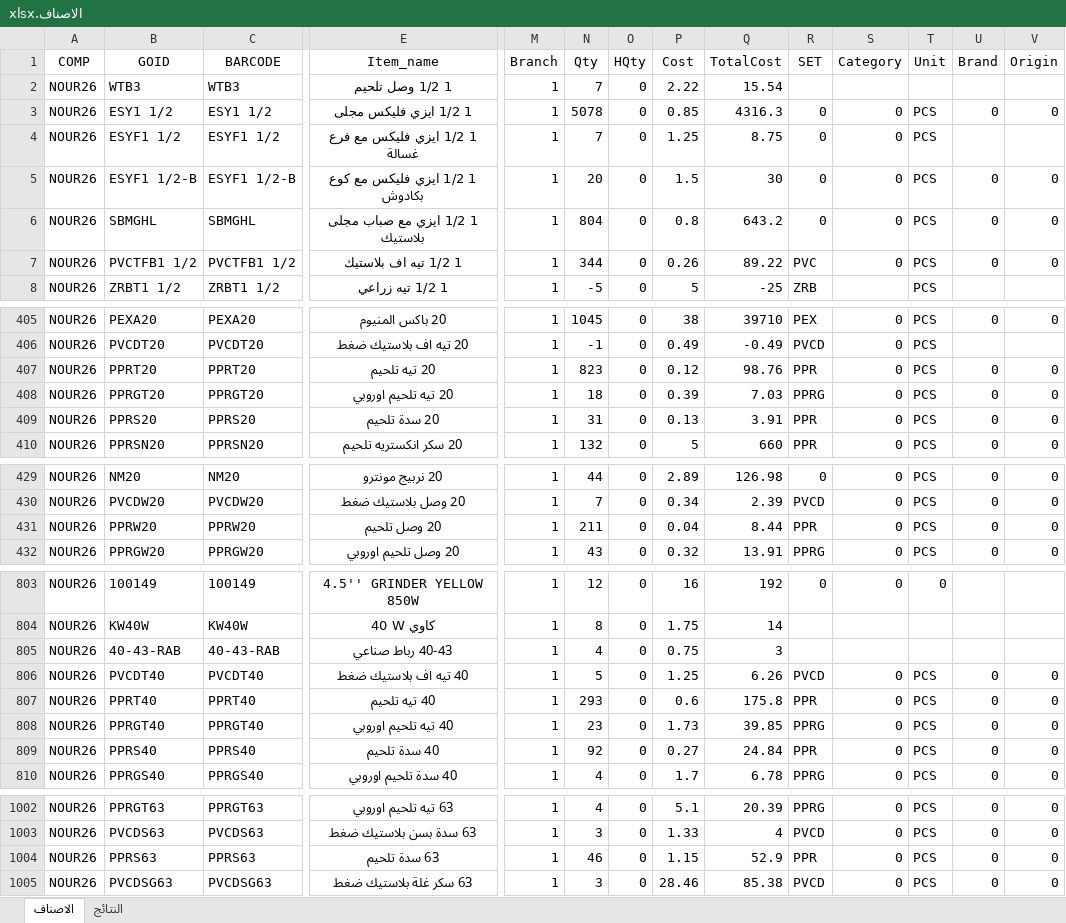
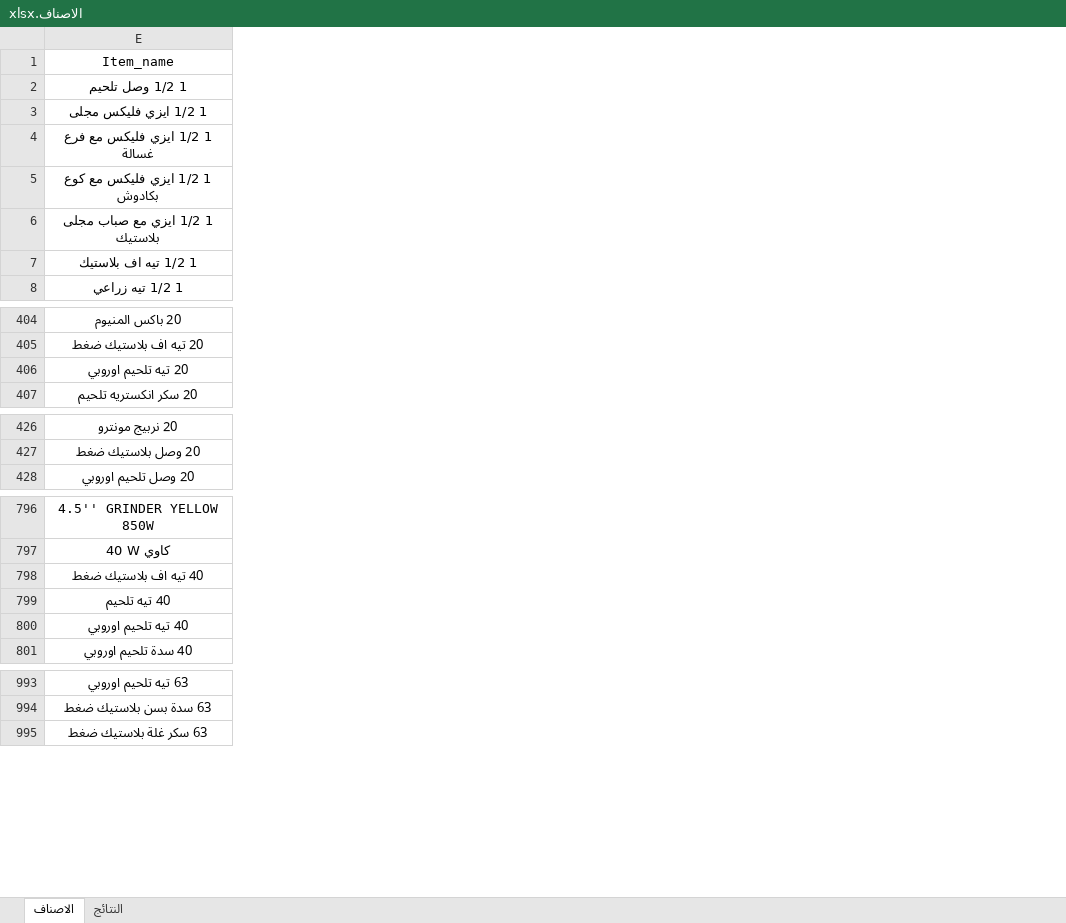
Before and after one commit to dabbousbasta/ITEM_PRICES, an Excel workbook: الاصناف.xlsx, sheet الاصناف, drawn as a sheet; only a part is shown, gaps mark what is left out; values as stored, in another font and other column widths than the file's, no borders; table styles not drawn; removed rows and columns are numbered as before the commit, all else as after; rows hold the shown columns only; the diff covers the shown part only; the diff names each change by its address in the sheet, - before the commit and + after, or states it on an @@ line.

Commit message:
اضافة اصناف

```diff
--- a/الاصناف.xlsx (sheet الاصناف)
+++ b/الاصناف.xlsx (sheet الاصناف)
@@ column A hidden, rows 1-8: COMP | NOUR26 | NOUR26 | NOUR26 | NOUR26 | NOUR26 | NOUR26 | NOUR26; rows 405-406: NOUR26 | NOUR26; row 408: NOUR26; row 410: NOUR26; rows 429-430: NOUR26 | NOUR26; row 432: NOUR26; rows 803-804: NOUR26 | NOUR26; rows 806-808: all NOUR26; row 810: NOUR26; rows 1002-1003: NOUR26 | NOUR26; row 1005: NOUR26 @@
@@ column B hidden, rows 1-8: GOID | WTB3 | ESY1 1/2 | ESYF1 1/2 | ESYF1 1/2-B | SBMGHL | PVCTFB1 1/2 | ZRBT1 1/2; rows 405-406: PEXA20 | PVCDT20; row 408: PPRGT20; row 410: PPRSN20; rows 429-430: NM20 | PVCDW20; row 432: PPRGW20; rows 803-804: 100149 | KW40W; rows 806-808: PVCDT40 | PPRT40 | PPRGT40; row 810: PPRGS40; rows 1002-1003: PPRGT63 | PVCDS63; row 1005: PVCDSG63 @@
@@ column C hidden, rows 1-8: BARCODE | WTB3 | ESY1 1/2 | ESYF1 1/2 | ESYF1 1/2-B | SBMGHL | PVCTFB1 1/2 | ZRBT1 1/2; rows 405-406: PEXA20 | PVCDT20; row 408: PPRGT20; row 410: PPRSN20; rows 429-430: NM20 | PVCDW20; row 432: PPRGW20; rows 803-804: 100149 | KW40W; rows 806-808: PVCDT40 | PPRT40 | PPRGT40; row 810: PPRGS40; rows 1002-1003: PPRGT63 | PVCDS63; row 1005: PVCDSG63 @@
@@ column M hidden, rows 1-8: Branch | 1 | 1 | 1 | 1 | 1 | 1 | 1; rows 405-406: 1 | 1; row 408: 1; row 410: 1; rows 429-430: 1 | 1; row 432: 1; rows 803-804: 1 | 1; rows 806-808: all 1; row 810: 1; rows 1002-1003: 1 | 1; row 1005: 1 @@
@@ column N hidden, rows 1-8: Qty | 7 | 5078 | 7 | 20 | 804 | 344 | -5; rows 405-406: 1045 | -1; row 408: 18; row 410: 132; rows 429-430: 44 | 7; row 432: 43; rows 803-804: 12 | 8; rows 806-808: 5 | 293 | 23; row 810: 4; rows 1002-1003: 4 | 3; row 1005: 3 @@
@@ column O hidden, rows 1-8: HQty | 0 | 0 | 0 | 0 | 0 | 0 | 0; rows 405-406: 0 | 0; row 408: 0; row 410: 0; rows 429-430: 0 | 0; row 432: 0; rows 803-804: 0 | 0; rows 806-808: all 0; row 810: 0; rows 1002-1003: 0 | 0; row 1005: 0 @@
@@ column P hidden, rows 1-8: Cost | 2.22 | 0.85 | 1.25 | 1.5 | 0.8 | 0.26 | 5; rows 405-406: 38 | 0.49; row 408: 0.39; row 410: 5; rows 429-430: 2.89 | 0.34; row 432: 0.32; rows 803-804: 16 | 1.75; rows 806-808: 1.25 | 0.6 | 1.73; row 810: 1.7; rows 1002-1003: 5.1 | 1.33; row 1005: 28.46 @@
@@ column Q hidden, rows 1-8: TotalCost | 15.54 | 4316.3 | 8.75 | 30 | 643.2 | 89.22 | -25; rows 405-406: 39710 | -0.49; row 408: 7.03; row 410: 660; rows 429-430: 126.98 | 2.39; row 432: 13.91; rows 803-804: 192 | 14; rows 806-808: 6.26 | 175.8 | 39.85; row 810: 6.78; rows 1002-1003: 20.39 | 4; row 1005: 85.38 @@
@@ column R hidden, rows 1-8: SET |  | 0 | 0 | 0 | 0 | PVC | ZRB; rows 405-406: PEX | PVCD; row 408: PPRG; row 410: PPR; rows 429-430: 0 | PVCD; row 432: PPRG; row 803: 0; rows 806-808: PVCD | PPR | PPRG; row 810: PPRG; rows 1002-1003: PPRG | PVCD; row 1005: PVCD @@
@@ column S hidden, rows 1-7: Category |  | 0 | 0 | 0 | 0 | 0; rows 405-406: 0 | 0; row 408: 0; row 410: 0; rows 429-430: 0 | 0; row 432: 0; row 803: 0; rows 806-808: all 0; row 810: 0; rows 1002-1003: 0 | 0; row 1005: 0 @@
@@ column T hidden, rows 1-8: Unit |  | PCS | PCS | PCS | PCS | PCS | PCS; rows 405-406: PCS | PCS; row 408: PCS; row 410: PCS; rows 429-430: PCS | PCS; row 432: PCS; row 803: 0; rows 806-808: all PCS; row 810: PCS; rows 1002-1003: PCS | PCS; row 1005: PCS @@
@@ column U hidden, rows 1-7: Brand |  | 0 |  | 0 | 0 | 0; row 405: 0; row 408: 0; row 410: 0; rows 429-430: 0 | 0; row 432: 0; rows 806-808: all 0; row 810: 0; rows 1002-1003: 0 | 0; row 1005: 0 @@
@@ column V hidden, rows 1-7: Origin |  | 0 |  | 0 | 0 | 0; row 405: 0; row 408: 0; row 410: 0; rows 429-430: 0 | 0; row 432: 0; rows 806-808: all 0; row 810: 0; rows 1002-1003: 0 | 0; row 1005: 0 @@
-row 407: NOUR26 | PPRT20 | PPRT20 | 20 تيه تلحيم | 1 | 823 | 0 | 0.12 | 98.76 | PPR | 0 | PCS | 0 | 0
-row 409: NOUR26 | PPRS20 | PPRS20 | 20 سدة تلحيم | 1 | 31 | 0 | 0.13 | 3.91 | PPR | 0 | PCS | 0 | 0
-row 431: NOUR26 | PPRW20 | PPRW20 | 20 وصل تلحيم | 1 | 211 | 0 | 0.04 | 8.44 | PPR | 0 | PCS | 0 | 0
@@ row 805 moved to row 863: 40-43 رباط صناعي @@
-row 809: NOUR26 | PPRS40 | PPRS40 | 40 سدة تلحيم | 1 | 92 | 0 | 0.27 | 24.84 | PPR | 0 | PCS | 0 | 0
-row 1004: NOUR26 | PPRS63 | PPRS63 | 63 سدة تلحيم | 1 | 46 | 0 | 1.15 | 52.9 | PPR | 0 | PCS | 0 | 0
```
Also changed, not shown: 70 removed rows, 31 removed columns and 101 edited cells elsewhere in this sheet, sheet النتائج, formulas that keep their value.
